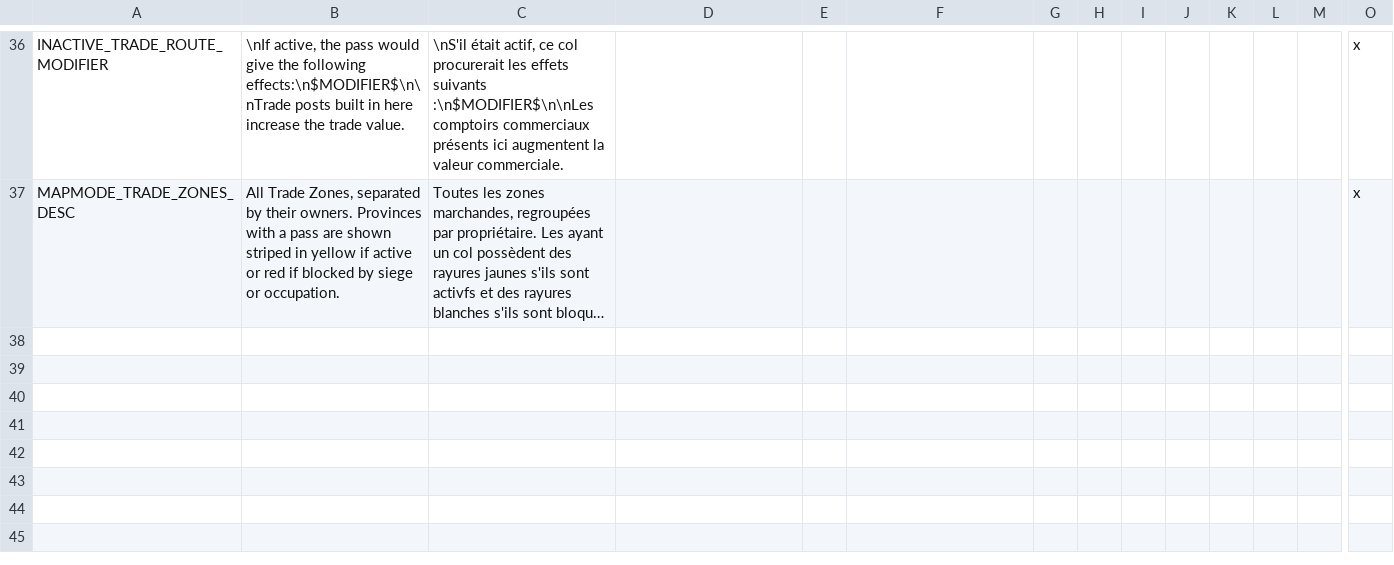
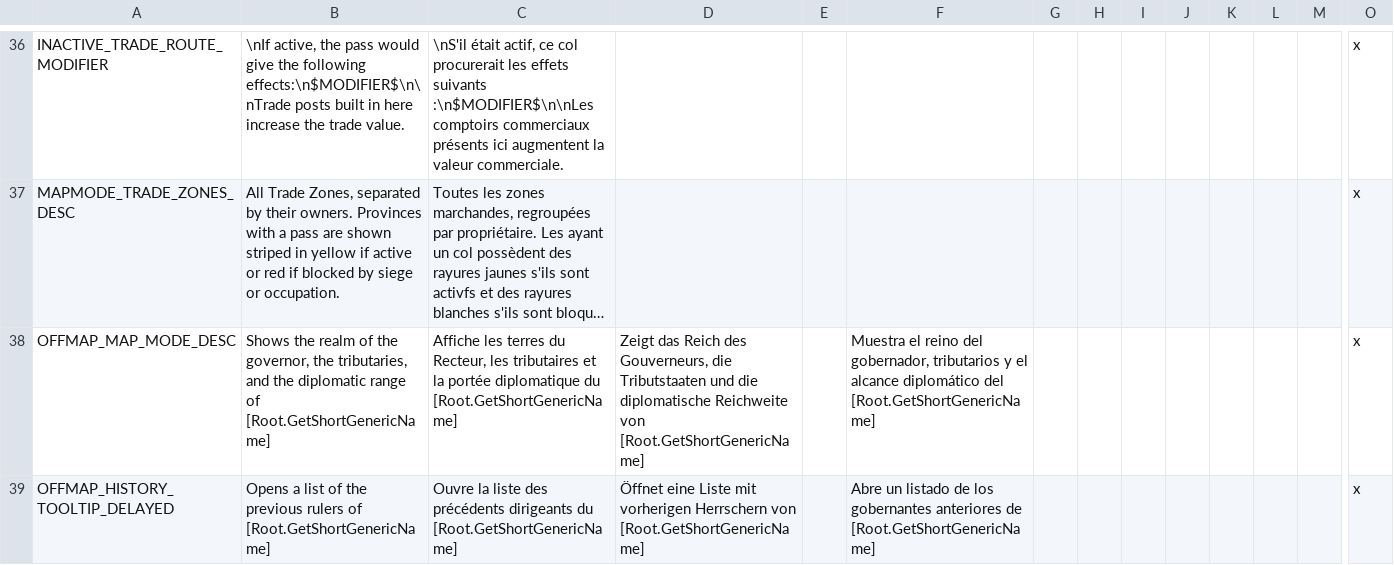
Before and after one commit to ArkoG/LCDA, a CSV file: LCDA/localisation/00_LCDAreplacer_offpower.csv, drawn as a sheet; only a part is shown, gaps mark what is left out; long unchanged cells end in …; rows hold the shown columns only; the diff names each change by its address in the sheet, - before the commit and + after, or states it on an @@ line.

Commit message:
some offpower loc

```diff
--- a/LCDA/localisation/00_LCDAreplacer_offpower.csv
+++ b/LCDA/localisation/00_LCDAreplacer_offpower.csv
+row 38: OFFMAP_MAP_MODE_DESC | Shows the realm of the governor, the tributaries, and the diplomatic range of [Root.GetShortGenericName] | Affiche les terres du Recteur, les tributaires et la portée diplomatique du [Root.GetShortGenericName] | Zeigt das Reich des Gouverneurs, die Tributstaaten und die diplomatische Reichweite von [Root.GetShortGenericName] |  | Muestra el reino del gobernador, tributarios y el alcance diplomático del [Root.GetShortGenericName] |  |  |  |  |  |  |  | x
+row 39: OFFMAP_HISTORY_TOOLTIP_DELAYED | Opens a list of the previous rulers of [Root.GetShortGenericName] | Ouvre la liste des précédents dirigeants du [Root.GetShortGenericName] | Öffnet eine Liste mit vorherigen Herrschern von [Root.GetShortGenericName] |  | Abre un listado de los gobernantes anteriores de [Root.GetShortGenericName] |  |  |  |  |  |  |  | x
```
